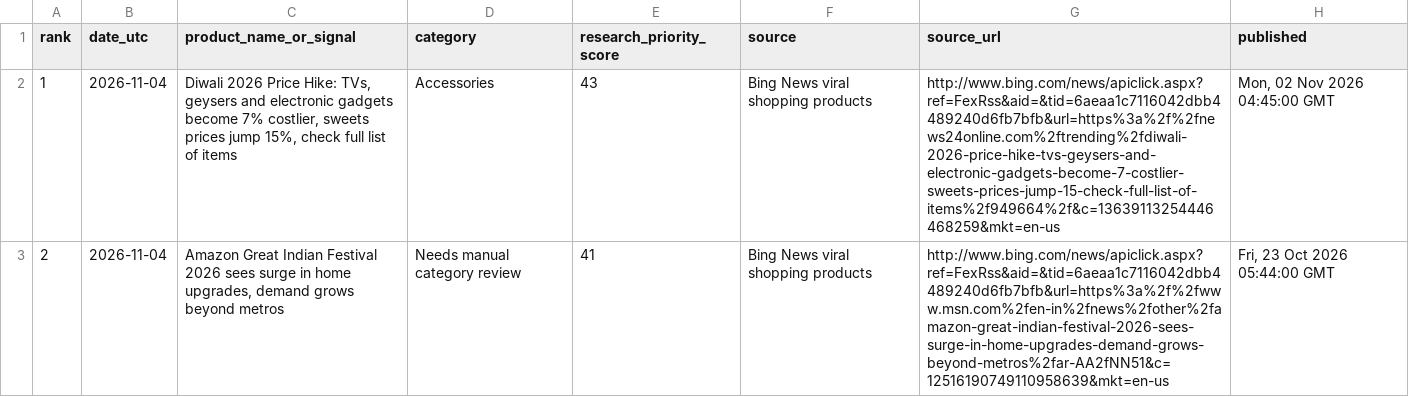
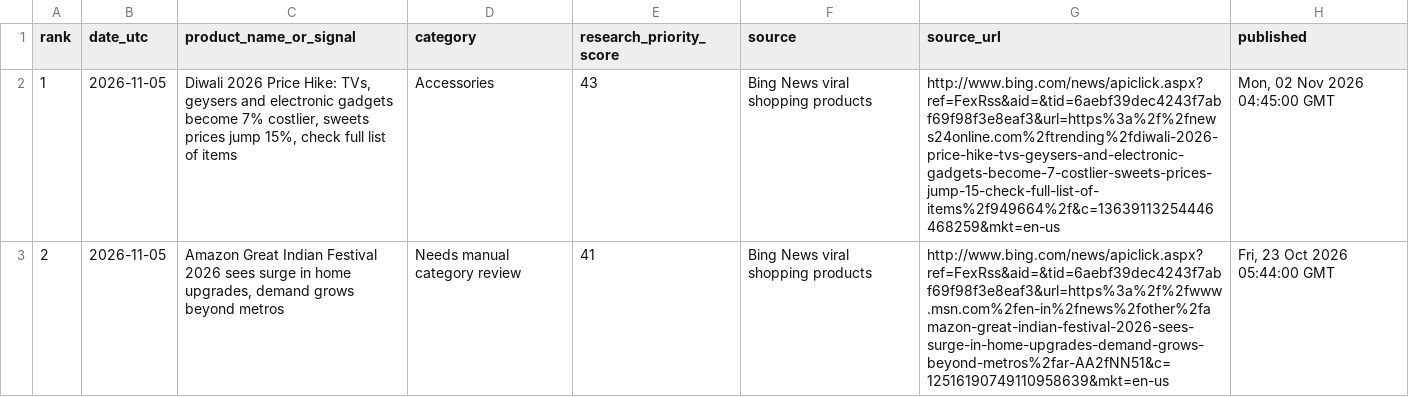
Before and after one commit to heerbaria2112-a11y/heermart-product-hunter-ai, a CSV file: reports/latest_products.csv, drawn as a sheet; only a part is shown; the diff names each change by its address in the sheet, - before the commit and + after, or states it on an @@ line.

```diff
--- a/reports/latest_products.csv
+++ b/reports/latest_products.csv
-B2:B3 (date_utc): 2026-11-04
+B2:B3 (date_utc): 2026-11-05
-G2 (source_url): http://www.bing.com/news/apiclick.aspx?ref=FexRss&aid=&tid=6aeaa1c7116042dbb4489240d6fb7bfb&url=https%3a%2f%2fnews24online.com%2ftrending%2fdiwali-2026-price-hike-tvs-geysers-and-electronic-gadgets-become-7-costlier-sweets-prices-jump-15-check-full-list-of-items%2f949664%2f&c=13639113254446468259&mkt=en-us
+G2 (source_url): http://www.bing.com/news/apiclick.aspx?ref=FexRss&aid=&tid=6aebf39dec4243f7abf69f98f3e8eaf3&url=https%3a%2f%2fnews24online.com%2ftrending%2fdiwali-2026-price-hike-tvs-geysers-and-electronic-gadgets-become-7-costlier-sweets-prices-jump-15-check-full-list-of-items%2f949664%2f&c=13639113254446468259&mkt=en-us
-G3 (source_url): http://www.bing.com/news/apiclick.aspx?ref=FexRss&aid=&tid=6aeaa1c7116042dbb4489240d6fb7bfb&url=https%3a%2f%2fwww.msn.com%2fen-in%2fnews%2fother%2famazon-great-indian-festival-2026-sees-surge-in-home-upgrades-demand-grows-beyond-metros%2far-AA2fNN51&c=12516190749110958639&mkt=en-us
+G3 (source_url): http://www.bing.com/news/apiclick.aspx?ref=FexRss&aid=&tid=6aebf39dec4243f7abf69f98f3e8eaf3&url=https%3a%2f%2fwww.msn.com%2fen-in%2fnews%2fother%2famazon-great-indian-festival-2026-sees-surge-in-home-upgrades-demand-grows-beyond-metros%2far-AA2fNN51&c=12516190749110958639&mkt=en-us
```
Also changed, not shown: 2 other files.
